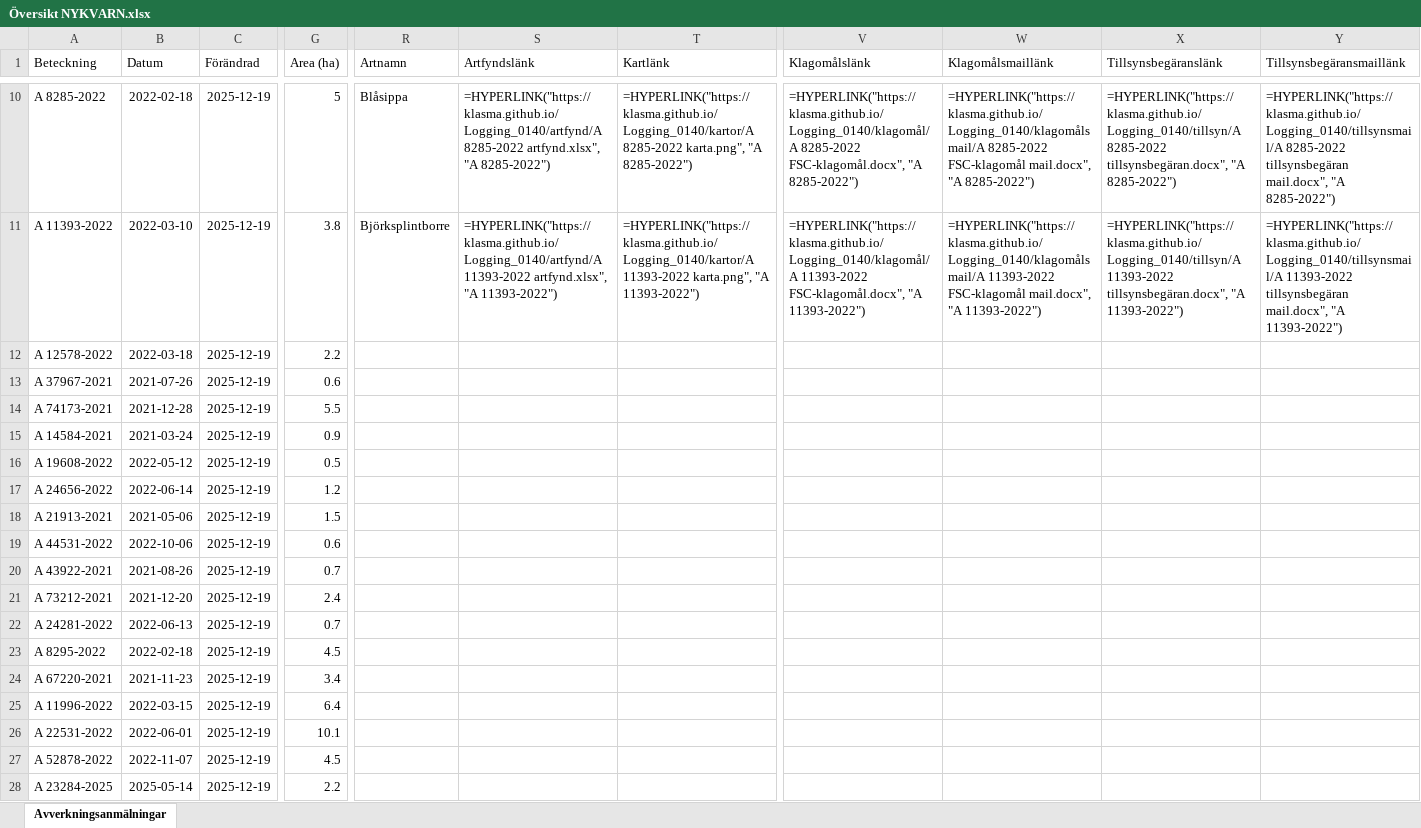
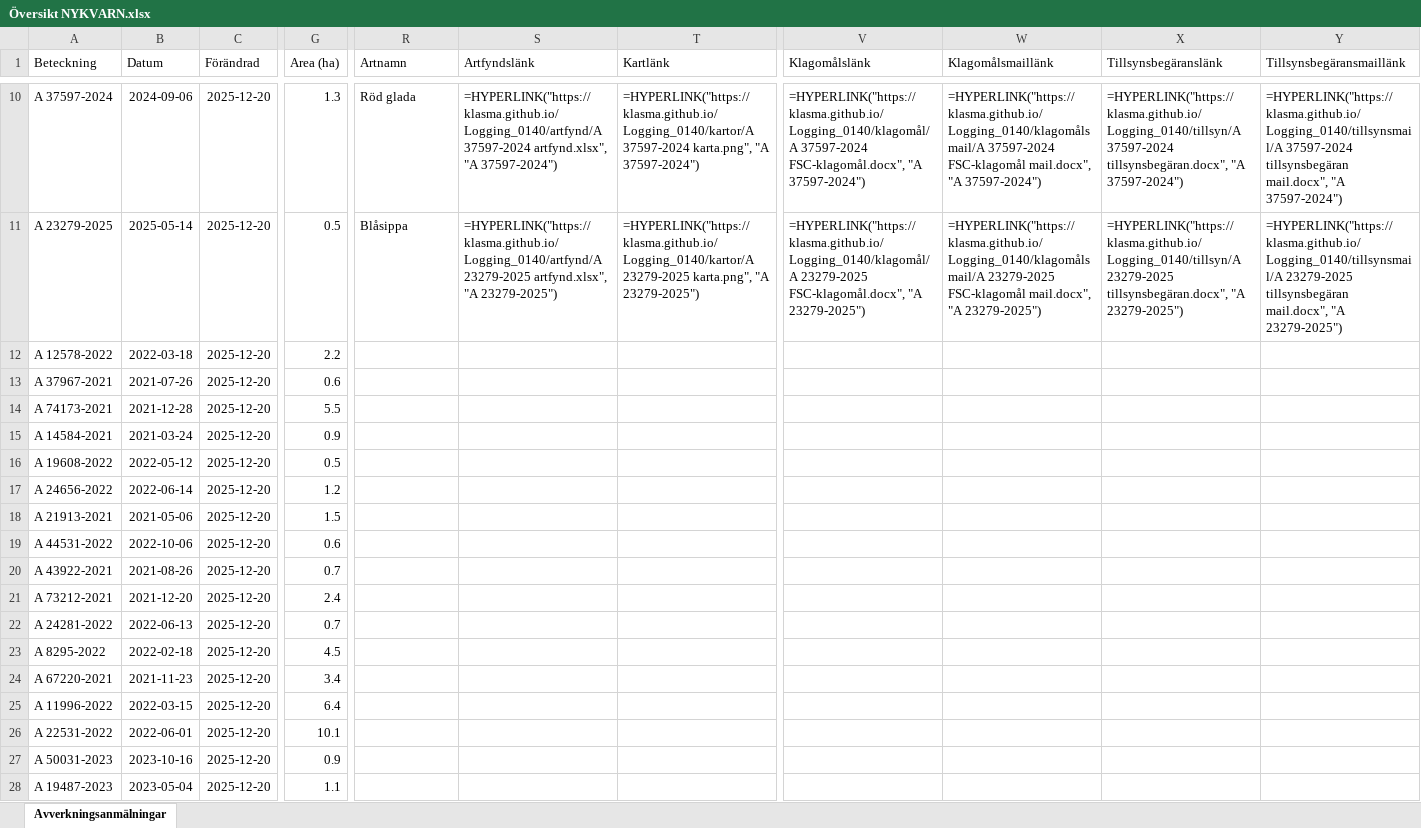
Before and after one commit to klasma/Logging_0140, an Excel workbook: Översikt NYKVARN.xlsx, sheet Avverkningsanmälningar, drawn as a sheet; only a part is shown, gaps mark what is left out; values as stored, in another font and other column widths than the file's, no borders; formulas without a stored value are shown as written; the diff covers the shown part only; the diff names each change by its address in the sheet, - before the commit and + after, or states it on an @@ line.

```diff
--- a/Översikt NYKVARN.xlsx (sheet Avverkningsanmälningar)
+++ b/Översikt NYKVARN.xlsx (sheet Avverkningsanmälningar)
-A10 (Beteckning): A 8285-2022
+A10 (Beteckning): A 37597-2024
-B10 (Datum): 2022-02-18
+B10 (Datum): 2024-09-06
-C10:C28 (Förändrad): 2025-12-19
+C10:C28 (Förändrad): 2025-12-20
-G10 (Area (ha)): 5
+G10 (Area (ha)): 1.3
-R10 (Artnamn): Blåsippa
+R10 (Artnamn): Röd glada
-S10 (Artfyndslänk): =HYPERLINK("https://klasma.github.io/Logging_0140/artfynd/A 8285-2022 artfynd.xlsx", "A 8285-2022")
+S10 (Artfyndslänk): =HYPERLINK("https://klasma.github.io/Logging_0140/artfynd/A 37597-2024 artfynd.xlsx", "A 37597-2024")
-T10 (Kartlänk): =HYPERLINK("https://klasma.github.io/Logging_0140/kartor/A 8285-2022 karta.png", "A 8285-2022")
+T10 (Kartlänk): =HYPERLINK("https://klasma.github.io/Logging_0140/kartor/A 37597-2024 karta.png", "A 37597-2024")
-V10 (Klagomålslänk): =HYPERLINK("https://klasma.github.io/Logging_0140/klagomål/A 8285-2022 FSC-klagomål.docx", "A 8285-2022")
+V10 (Klagomålslänk): =HYPERLINK("https://klasma.github.io/Logging_0140/klagomål/A 37597-2024 FSC-klagomål.docx", "A 37597-2024")
-W10 (Klagomålsmaillänk): =HYPERLINK("https://klasma.github.io/Logging_0140/klagomålsmail/A 8285-2022 FSC-klagomål mail.docx", "A 8285-2022")
+W10 (Klagomålsmaillänk): =HYPERLINK("https://klasma.github.io/Logging_0140/klagomålsmail/A 37597-2024 FSC-klagomål mail.docx", "A 37597-2024")
-X10 (Tillsynsbegäranslänk): =HYPERLINK("https://klasma.github.io/Logging_0140/tillsyn/A 8285-2022 tillsynsbegäran.docx", "A 8285-2022")
+X10 (Tillsynsbegäranslänk): =HYPERLINK("https://klasma.github.io/Logging_0140/tillsyn/A 37597-2024 tillsynsbegäran.docx", "A 37597-2024")
-Y10 (Tillsynsbegäransmaillänk): =HYPERLINK("https://klasma.github.io/Logging_0140/tillsynsmail/A 8285-2022 tillsynsbegäran mail.docx", "A 8285-2022")
+Y10 (Tillsynsbegäransmaillänk): =HYPERLINK("https://klasma.github.io/Logging_0140/tillsynsmail/A 37597-2024 tillsynsbegäran mail.docx", "A 37597-2024")
-A11 (Beteckning): A 11393-2022
+A11 (Beteckning): A 23279-2025
-B11 (Datum): 2022-03-10
+B11 (Datum): 2025-05-14
-G11 (Area (ha)): 3.8
+G11 (Area (ha)): 0.5
-R11 (Artnamn): Björksplintborre
+R11 (Artnamn): Blåsippa
-S11 (Artfyndslänk): =HYPERLINK("https://klasma.github.io/Logging_0140/artfynd/A 11393-2022 artfynd.xlsx", "A 11393-2022")
+S11 (Artfyndslänk): =HYPERLINK("https://klasma.github.io/Logging_0140/artfynd/A 23279-2025 artfynd.xlsx", "A 23279-2025")
-T11 (Kartlänk): =HYPERLINK("https://klasma.github.io/Logging_0140/kartor/A 11393-2022 karta.png", "A 11393-2022")
+T11 (Kartlänk): =HYPERLINK("https://klasma.github.io/Logging_0140/kartor/A 23279-2025 karta.png", "A 23279-2025")
-V11 (Klagomålslänk): =HYPERLINK("https://klasma.github.io/Logging_0140/klagomål/A 11393-2022 FSC-klagomål.docx", "A 11393-2022")
+V11 (Klagomålslänk): =HYPERLINK("https://klasma.github.io/Logging_0140/klagomål/A 23279-2025 FSC-klagomål.docx", "A 23279-2025")
-W11 (Klagomålsmaillänk): =HYPERLINK("https://klasma.github.io/Logging_0140/klagomålsmail/A 11393-2022 FSC-klagomål mail.docx", "A 11393-2022")
+W11 (Klagomålsmaillänk): =HYPERLINK("https://klasma.github.io/Logging_0140/klagomålsmail/A 23279-2025 FSC-klagomål mail.docx", "A 23279-2025")
-X11 (Tillsynsbegäranslänk): =HYPERLINK("https://klasma.github.io/Logging_0140/tillsyn/A 11393-2022 tillsynsbegäran.docx", "A 11393-2022")
+X11 (Tillsynsbegäranslänk): =HYPERLINK("https://klasma.github.io/Logging_0140/tillsyn/A 23279-2025 tillsynsbegäran.docx", "A 23279-2025")
-Y11 (Tillsynsbegäransmaillänk): =HYPERLINK("https://klasma.github.io/Logging_0140/tillsynsmail/A 11393-2022 tillsynsbegäran mail.docx", "A 11393-2022")
+Y11 (Tillsynsbegäransmaillänk): =HYPERLINK("https://klasma.github.io/Logging_0140/tillsynsmail/A 23279-2025 tillsynsbegäran mail.docx", "A 23279-2025")
-A27 (Beteckning): A 52878-2022
+A27 (Beteckning): A 50031-2023
-B27 (Datum): 2022-11-07
+B27 (Datum): 2023-10-16
-G27 (Area (ha)): 4.5
+G27 (Area (ha)): 0.9
-A28 (Beteckning): A 23284-2025
+A28 (Beteckning): A 19487-2023
-B28 (Datum): 2025-05-14
+B28 (Datum): 2023-05-04
-G28 (Area (ha)): 2.2
+G28 (Area (ha)): 1.1
```
Also changed, not shown: 289 edited cells elsewhere in this sheet, artfynd/A 11348-2022 artfynd.xlsx, artfynd/A 11388-2024 artfynd.xlsx, 52 other files.
